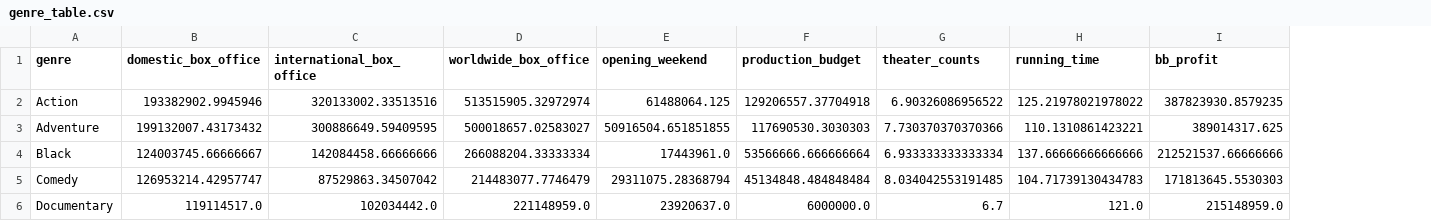
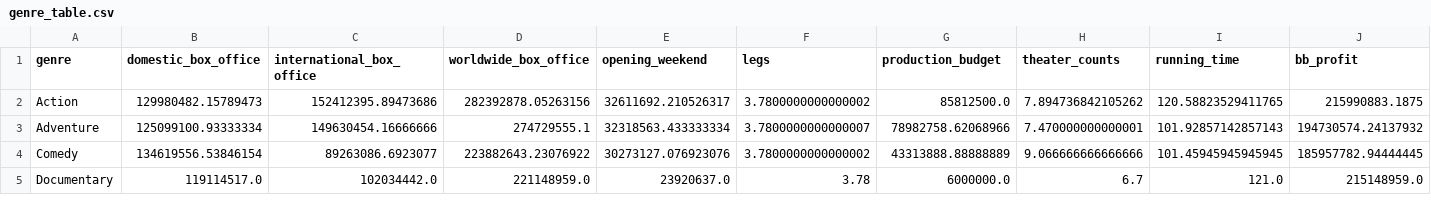
Before and after one commit to armaandave/BracketBox, a CSV file: mdata/final_result/genre_table.csv, drawn as a sheet; only a part is shown; removed rows and columns are numbered as before the commit, all else as after; rows hold the shown columns only; the diff covers the shown part only; the diff names each change by its address in the sheet, - before the commit and + after, or states it on an @@ line.

```diff
--- a/mdata/final_result/genre_table.csv
+++ b/mdata/final_result/genre_table.csv
+column F (legs), rows 2-5: 3.7800000000000002 | 3.7800000000000007 | 3.7800000000000002 | 3.78
-B2 (domestic_box_office): 193382902.9945946
+B2 (domestic_box_office): 129980482.15789473
-C2 (international_box_office): 320133002.33513516
+C2 (international_box_office): 152412395.89473686
-D2 (worldwide_box_office): 513515905.32972974
+D2 (worldwide_box_office): 282392878.05263156
-E2 (opening_weekend): 61488064.125
+E2 (opening_weekend): 32611692.210526317
-G2 (production_budget): 129206557.37704918
+G2 (production_budget): 85812500.0
-H2 (theater_counts): 6.90326086956522
+H2 (theater_counts): 7.894736842105262
-I2 (running_time): 125.21978021978022
+I2 (running_time): 120.58823529411765
-J2 (bb_profit): 387823930.8579235
+J2 (bb_profit): 215990883.1875
-B3 (domestic_box_office): 199132007.43173432
+B3 (domestic_box_office): 125099100.93333334
-C3 (international_box_office): 300886649.59409595
+C3 (international_box_office): 149630454.16666666
-D3 (worldwide_box_office): 500018657.02583027
+D3 (worldwide_box_office): 274729555.1
-E3 (opening_weekend): 50916504.651851855
+E3 (opening_weekend): 32318563.433333334
-G3 (production_budget): 117690530.3030303
+G3 (production_budget): 78982758.62068966
-H3 (theater_counts): 7.730370370370366
+H3 (theater_counts): 7.470000000000001
-I3 (running_time): 110.1310861423221
+I3 (running_time): 101.92857142857143
-J3 (bb_profit): 389014317.625
+J3 (bb_profit): 194730574.24137932
-row 4: Black | 124003745.66666667 | 142084458.66666666 | 266088204.33333334 | 17443961.0 | 53566666.666666664 | 6.933333333333334 | 137.66666666666666 | 212521537.66666666
-B4 (domestic_box_office): 126953214.42957747
+B4 (domestic_box_office): 134619556.53846154
-C4 (international_box_office): 87529863.34507042
+C4 (international_box_office): 89263086.6923077
-D4 (worldwide_box_office): 214483077.7746479
+D4 (worldwide_box_office): 223882643.23076922
-E4 (opening_weekend): 29311075.28368794
+E4 (opening_weekend): 30273127.076923076
-G4 (production_budget): 45134848.484848484
+G4 (production_budget): 43313888.88888889
-H4 (theater_counts): 8.034042553191485
+H4 (theater_counts): 9.066666666666666
-I4 (running_time): 104.71739130434783
+I4 (running_time): 101.45945945945945
-J4 (bb_profit): 171813645.5530303
+J4 (bb_profit): 185957782.94444445
```
Also changed, not shown: 1 removed row and 56 edited cells elsewhere in this file, mdata/final_result/master_table.csv, mdata/thenum/movie_details.csv, 25 other files.
